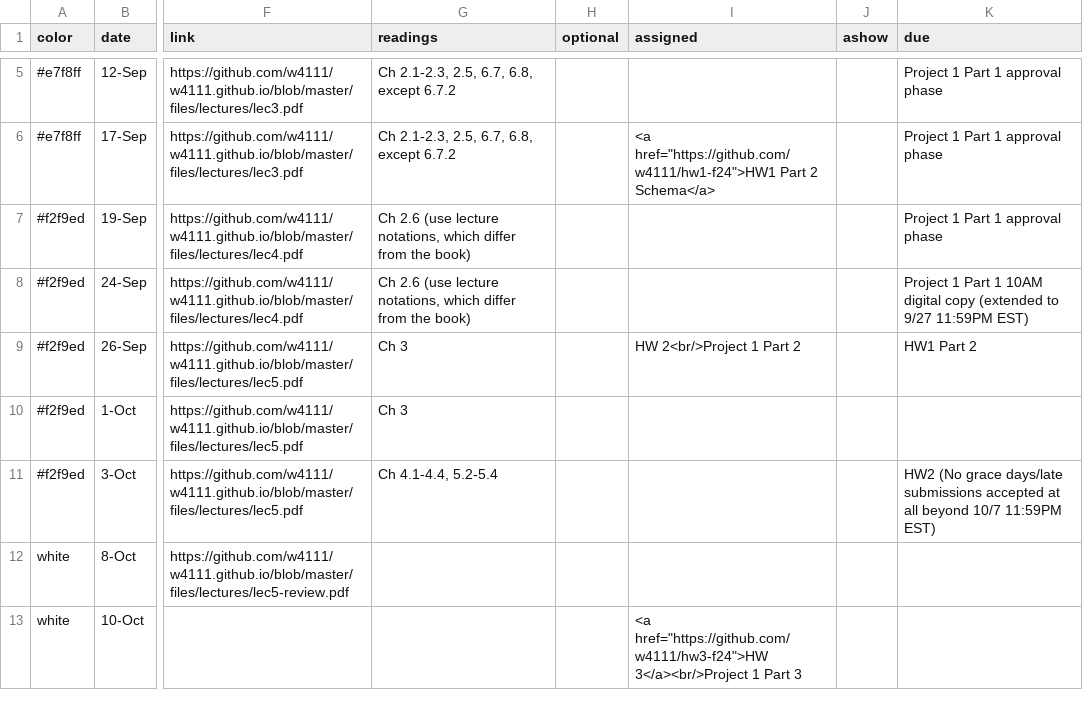
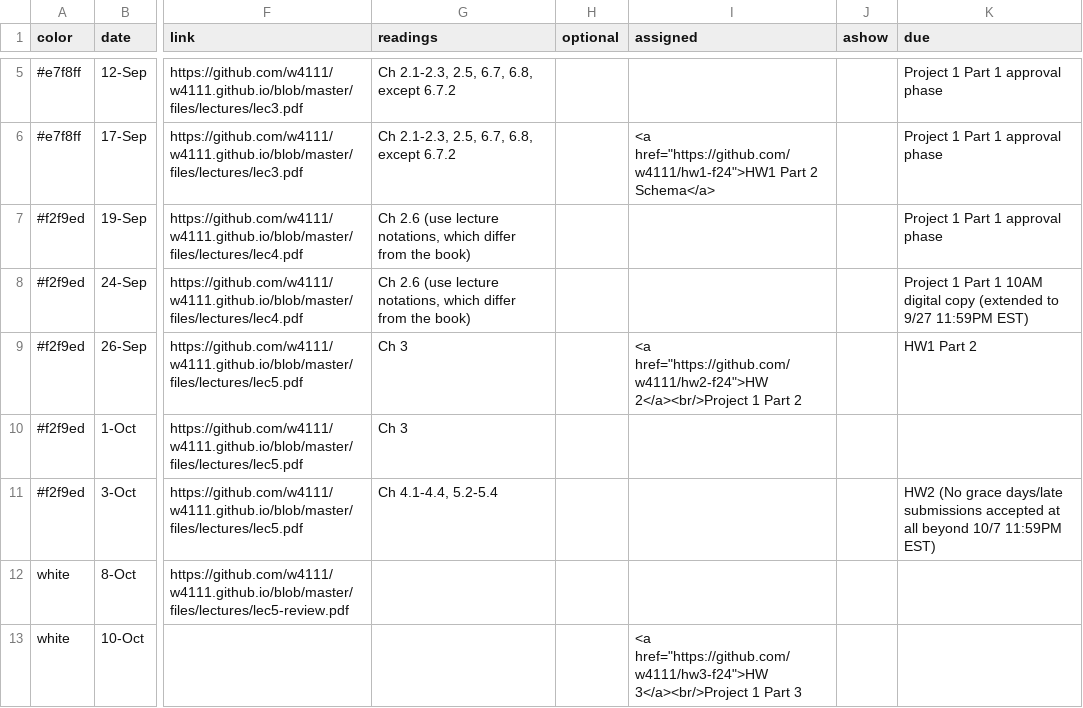
Before and after one commit to w4111/w4111.github.io, a CSV file: _data/schedule.csv, drawn as a sheet; only a part is shown, gaps mark what is left out; the diff names each change by its address in the sheet, - before the commit and + after, or states it on an @@ line.

Commit message:
Update schedule.csv

```diff
--- a/_data/schedule.csv
+++ b/_data/schedule.csv
-I9 (assigned): HW 2<br/>Project 1 Part…
+I9 (assigned): <a href="https://github.com/w4111/hw2-f24">HW 2</a><br/>Project 1 Part…
```
